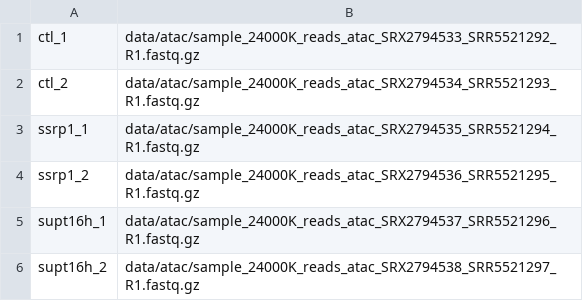
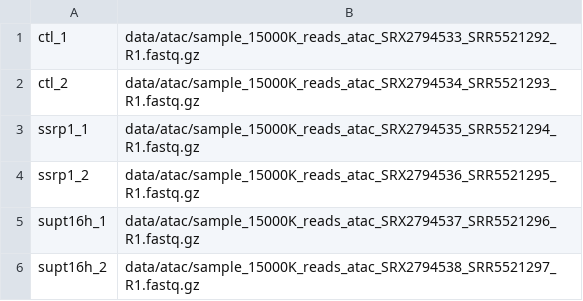
Before and after one commit to jsalignon/cactus, a TSV file: test_datasets/human/design/atac_fastq.tsv, drawn as a sheet.

Commit message:
working on the test datasets: replacing the mouse dataset since the ATAC signal is absent for the liver; changing the sequencing depth for human ATAC-Seq data to have a sufficient signal with as low storage space as possible; adding few config files

```diff
--- a/test_datasets/human/design/atac_fastq.tsv
+++ b/test_datasets/human/design/atac_fastq.tsv
@@ -1,6 +1,6 @@
-ctl_1	data/atac/sample_24000K_reads_atac_SRX2794533_SRR5521292_R1.fastq.gz
-ctl_2	data/atac/sample_24000K_reads_atac_SRX2794534_SRR5521293_R1.fastq.gz
-ssrp1_1	data/atac/sample_24000K_reads_atac_SRX2794535_SRR5521294_R1.fastq.gz
-ssrp1_2	data/atac/sample_24000K_reads_atac_SRX2794536_SRR5521295_R1.fastq.gz
-supt16h_1	data/atac/sample_24000K_reads_atac_SRX2794537_SRR5521296_R1.fastq.gz
-supt16h_2	data/atac/sample_24000K_reads_atac_SRX2794538_SRR5521297_R1.fastq.gz
+ctl_1	data/atac/sample_15000K_reads_atac_SRX2794533_SRR5521292_R1.fastq.gz
+ctl_2	data/atac/sample_15000K_reads_atac_SRX2794534_SRR5521293_R1.fastq.gz
+ssrp1_1	data/atac/sample_15000K_reads_atac_SRX2794535_SRR5521294_R1.fastq.gz
+ssrp1_2	data/atac/sample_15000K_reads_atac_SRX2794536_SRR5521295_R1.fastq.gz
+supt16h_1	data/atac/sample_15000K_reads_atac_SRX2794537_SRR5521296_R1.fastq.gz
+supt16h_2	data/atac/sample_15000K_reads_atac_SRX2794538_SRR5521297_R1.fastq.gz
```
Also changed, not shown: 19 other files.
